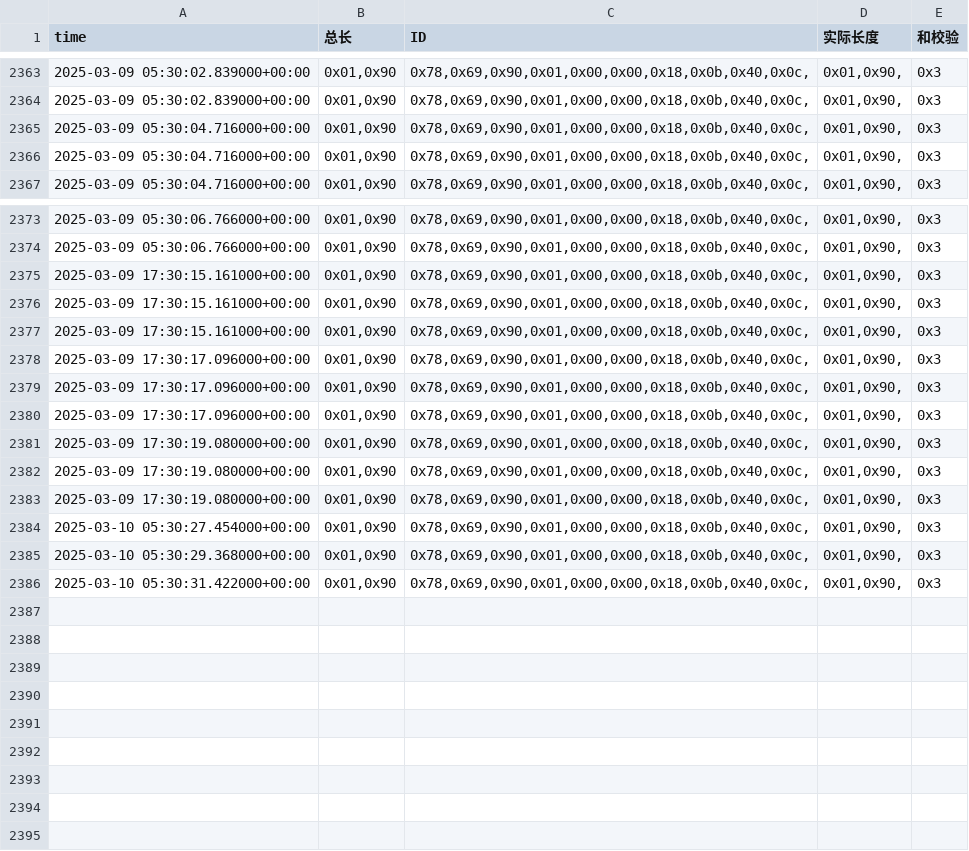
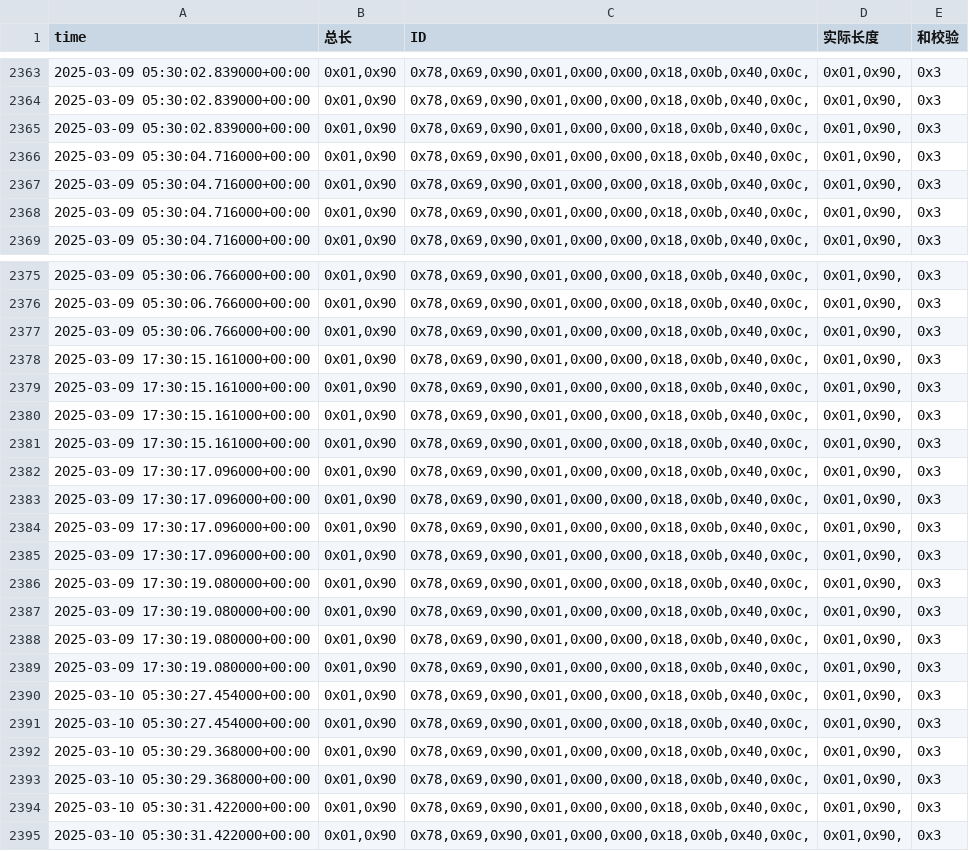
Before and after one commit to weichencsu/amman2503, a CSV file: sensorCSV/869080079873149.csv, drawn as a sheet; only a part is shown, gaps mark what is left out; the diff names each change by its address in the sheet, - before the commit and + after, or states it on an @@ line.

Commit message:
Upgrade api response formatting

```diff
--- a/sensorCSV/869080079873149.csv
+++ b/sensorCSV/869080079873149.csv
+row 2365: 2025-03-09 05:30:02.839000+00:00 | 0x01,0x90 | 0x78,0x69,0x90,0x01,0x00,0x00,0x18,0x0b,0x40,0x0c, | 0x01,0x90, | 0x3
+row 2366: 2025-03-09 05:30:04.716000+00:00 | 0x01,0x90 | 0x78,0x69,0x90,0x01,0x00,0x00,0x18,0x0b,0x40,0x0c, | 0x01,0x90, | 0x3
+row 2377: 2025-03-09 05:30:06.766000+00:00 | 0x01,0x90 | 0x78,0x69,0x90,0x01,0x00,0x00,0x18,0x0b,0x40,0x0c, | 0x01,0x90, | 0x3
+row 2378: 2025-03-09 17:30:15.161000+00:00 | 0x01,0x90 | 0x78,0x69,0x90,0x01,0x00,0x00,0x18,0x0b,0x40,0x0c, | 0x01,0x90, | 0x3
+row 2385: 2025-03-09 17:30:17.096000+00:00 | 0x01,0x90 | 0x78,0x69,0x90,0x01,0x00,0x00,0x18,0x0b,0x40,0x0c, | 0x01,0x90, | 0x3
+row 2386: 2025-03-09 17:30:19.080000+00:00 | 0x01,0x90 | 0x78,0x69,0x90,0x01,0x00,0x00,0x18,0x0b,0x40,0x0c, | 0x01,0x90, | 0x3
+row 2391: 2025-03-10 05:30:27.454000+00:00 | 0x01,0x90 | 0x78,0x69,0x90,0x01,0x00,0x00,0x18,0x0b,0x40,0x0c, | 0x01,0x90, | 0x3
+row 2393: 2025-03-10 05:30:29.368000+00:00 | 0x01,0x90 | 0x78,0x69,0x90,0x01,0x00,0x00,0x18,0x0b,0x40,0x0c, | 0x01,0x90, | 0x3
+row 2394: 2025-03-10 05:30:31.422000+00:00 | 0x01,0x90 | 0x78,0x69,0x90,0x01,0x00,0x00,0x18,0x0b,0x40,0x0c, | 0x01,0x90, | 0x3
```
